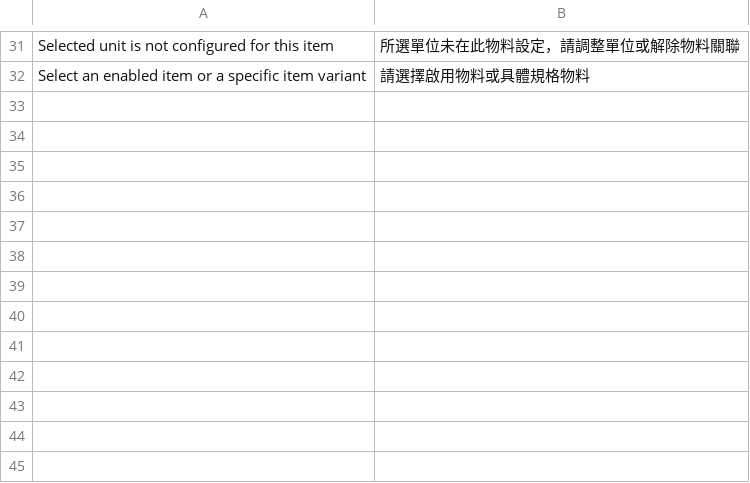
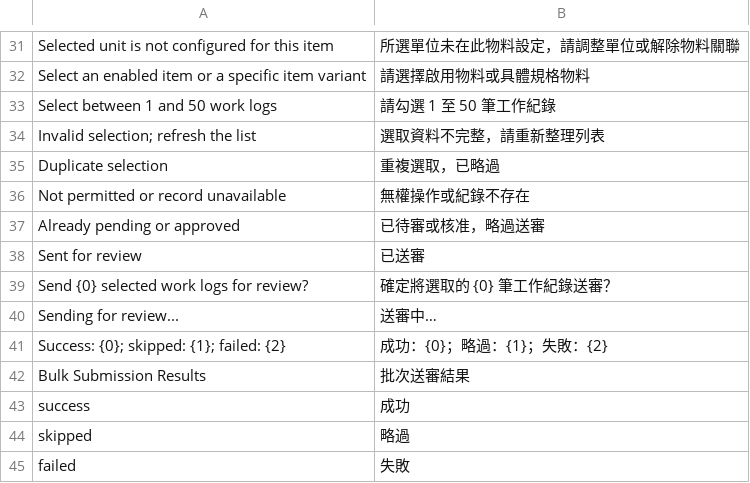
Before and after one commit to rpmjax/erpnext-rpm, a CSV file: apps/rpm_worklog/rpm_worklog/translations/zh-TW.csv, drawn as a sheet; only a part is shown, gaps mark what is left out; the diff names each change by its address in the sheet, - before the commit and + after, or states it on an @@ line.

```diff
--- a/apps/rpm_worklog/rpm_worklog/translations/zh-TW.csv
+++ b/apps/rpm_worklog/rpm_worklog/translations/zh-TW.csv
+row 33: Select between 1 and 50 work logs | 請勾選 1 至 50 筆工作紀錄
+row 34: Invalid selection; refresh the list | 選取資料不完整，請重新整理列表
+row 35: Duplicate selection | 重複選取，已略過
+row 36: Not permitted or record unavailable | 無權操作或紀錄不存在
+row 37: Already pending or approved | 已待審或核准，略過送審
+row 38: Sent for review | 已送審
+row 39: Send {0} selected work logs for review? | 確定將選取的 {0} 筆工作紀錄送審？
+row 40: Sending for review... | 送審中…
+row 41: Success: {0}; skipped: {1}; failed: {2} | 成功：{0}；略過：{1}；失敗：{2}
+row 42: Bulk Submission Results | 批次送審結果
+row 43: success | 成功
+row 44: skipped | 略過
+row 45: failed | 失敗
```
Also changed, not shown: 8 other files.
